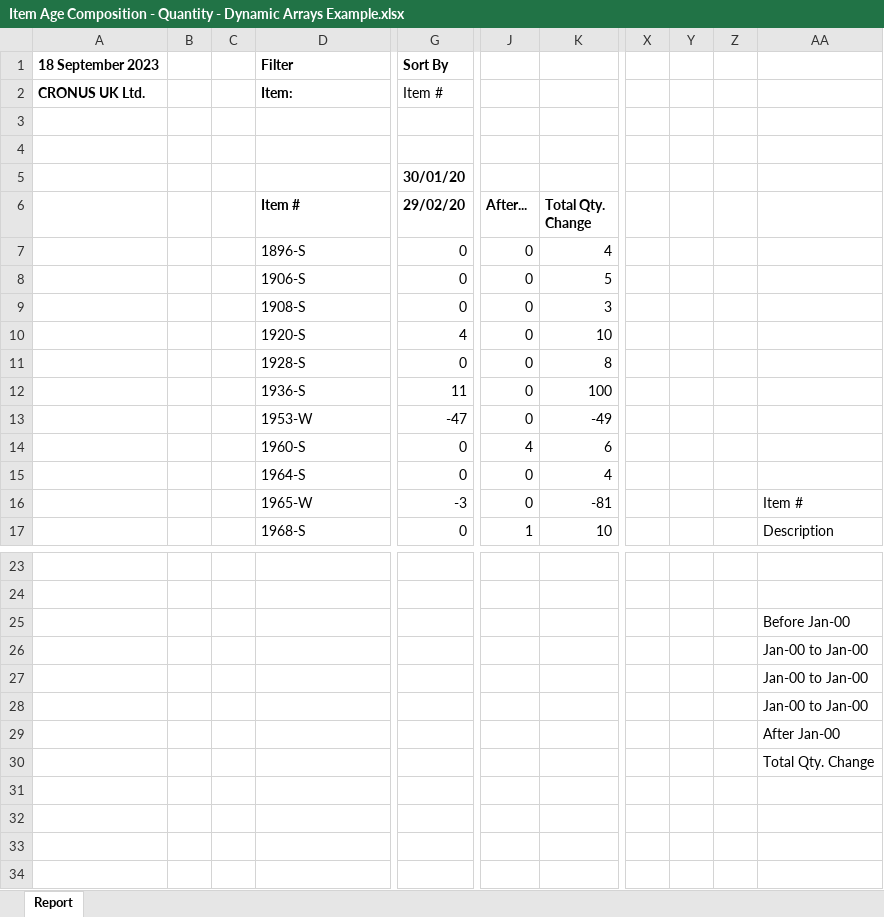
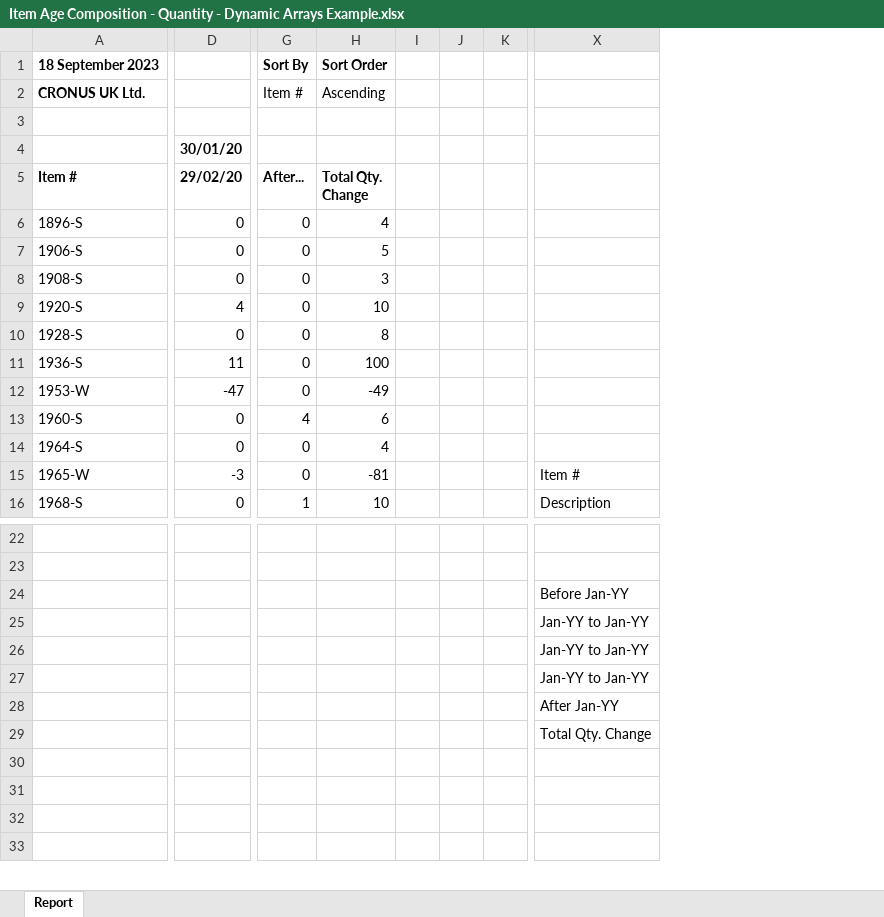
Before and after one commit to microsoft/BCTech, an Excel workbook: samples/Excel/layouts (ready to use)/Item Age Composition - Quantity - Dynamic Arrays Example.xlsx, sheet Report, drawn as a sheet; only a part is shown, gaps mark what is left out; values as stored, in another font and other column widths than the file's, no borders; conditional formats not drawn; removed rows and columns are numbered as before the commit, all else as after; rows hold the shown columns only; the diff covers the shown part only; the diff names each change by its address in the sheet, - before the commit and + after, or states it on an @@ line.

```diff
--- a/samples/Excel/layouts (ready to use)/Item Age Composition - Quantity - Dynamic Arrays Example.xlsx (sheet Report)
+++ b/samples/Excel/layouts (ready to use)/Item Age Composition - Quantity - Dynamic Arrays Example.xlsx (sheet Report)
-column A, empty
-column B, empty
-column C, empty
+column I, empty
+column J, empty
+column K, empty
-column X, empty
-column Y, empty
-column Z, empty
-row 1: 18 September 2023 |  |  | Filter | Sort By
-row 2: CRONUS UK Ltd. |  |  | Item: | Item #
-row 1: (empty)
+row 1: 18 September 2023 |  | Sort By | Sort Order
+row 2: CRONUS UK Ltd. |  | Item # | Ascending
-X24: Before Jan-00
+X24: Before Jan-YY
-X25:X27: Jan-00 to Jan-00
+X25:X27: Jan-YY to Jan-YY
-X28: After Jan-00
+X28: After Jan-YY
```
Also changed, not shown: 5 edited cells elsewhere in this sheet, formulas that keep their value, 2 other files.
